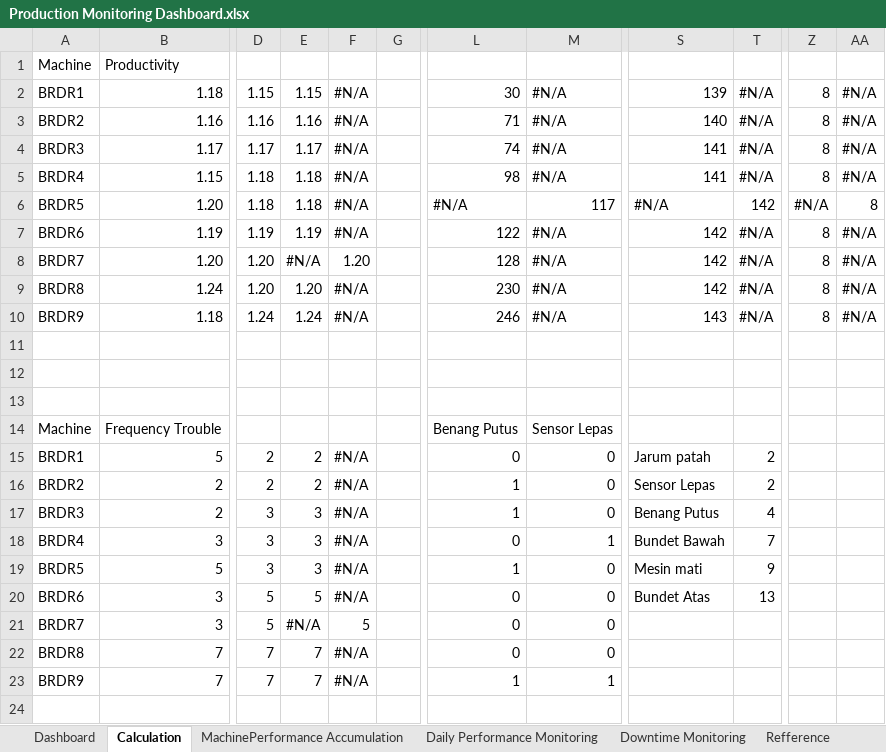
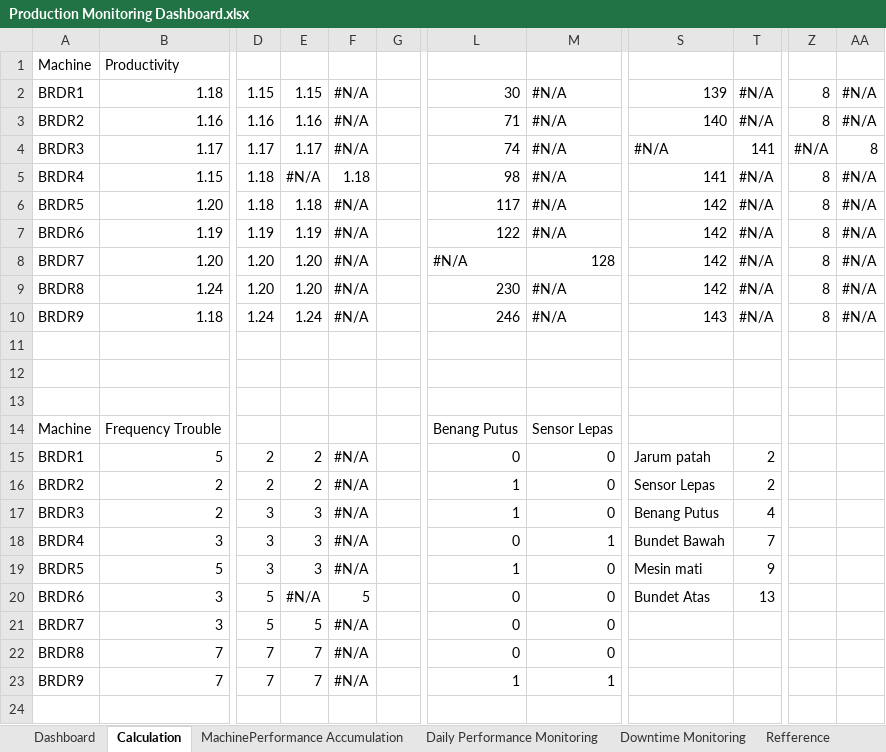
Before and after one commit to Dwisetiyawan/Scarf-Production-Dashboard-Project, an Excel workbook: Production Monitoring Dashboard.xlsx, sheet Calculation, drawn as a sheet; only a part is shown, gaps mark what is left out; values as stored, in another font and other column widths than the file's, no cell formats; the diff names each change by its address in the sheet, - before the commit and + after, or states it on an @@ line.

```diff
--- a/Production Monitoring Dashboard.xlsx (sheet Calculation)
+++ b/Production Monitoring Dashboard.xlsx (sheet Calculation)
-S4: 141
+S4: #N/A
-T4: #N/A
+T4: 141
-Z4: 8
+Z4: #N/A
-AA4: #N/A
+AA4: 8
-E5: 1.18
+E5: #N/A
-F5: #N/A
+F5: 1.18
-L6: #N/A
+L6: 117
-M6: 117
+M6: #N/A
-S6: #N/A
+S6: 142
-T6: 142
+T6: #N/A
-Z6: #N/A
+Z6: 8
-AA6: 8
+AA6: #N/A
-E8: #N/A
+E8: 1.20
-F8: 1.20
+F8: #N/A
-L8: 128
+L8: #N/A
-M8: #N/A
+M8: 128
-E20: 5
+E20: #N/A
-F20: #N/A
+F20: 5
-E21: #N/A
+E21: 5
-F21: 5
+F21: #N/A
```
Also changed, not shown: sheet Dashboard, cell formats, charts or pictures, 2 other files.
